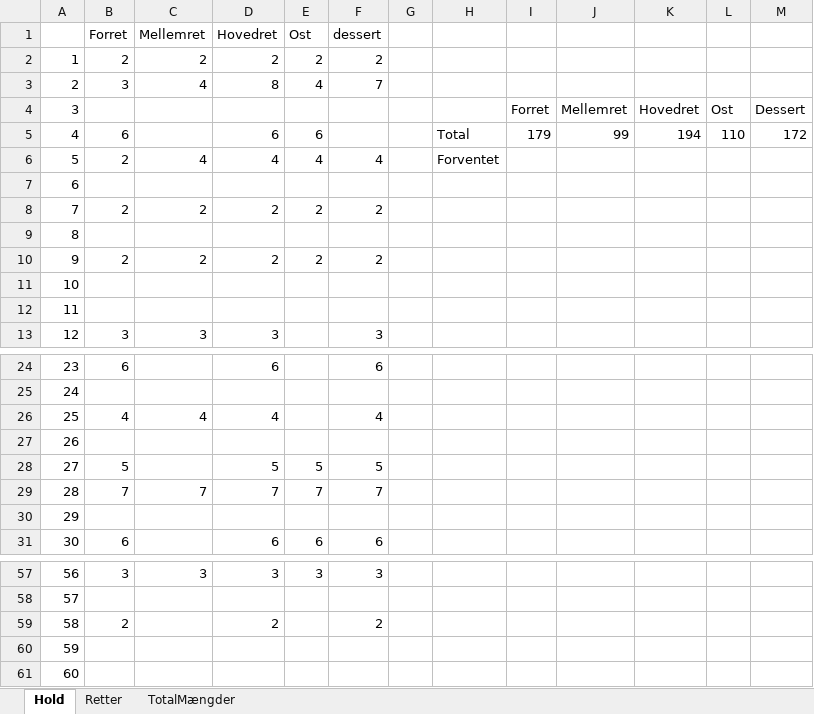
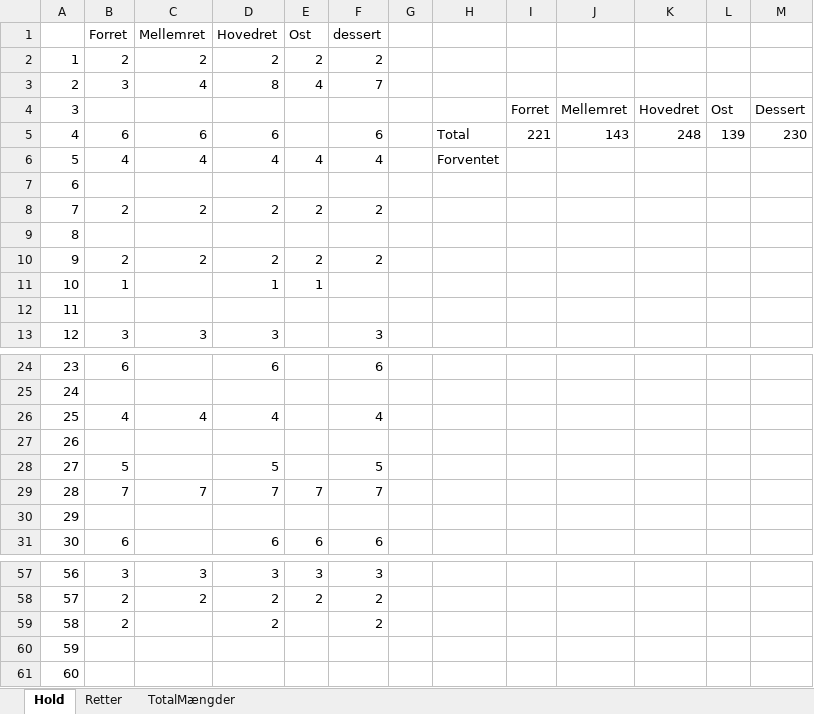
Before and after one commit to Bovinefreedo/NewYearStickers, an Excel workbook: NewYearStickers/Extraction/NewYearMenu.xlsx, sheet Hold, drawn as a sheet; only a part is shown, gaps mark what is left out; values as stored, in another font and other column widths than the file's, no borders; the diff covers the shown part only; the diff names each change by its address in the sheet, - before the commit and + after, or states it on an @@ line.

```diff
--- a/NewYearStickers/Extraction/NewYearMenu.xlsx (sheet Hold)
+++ b/NewYearStickers/Extraction/NewYearMenu.xlsx (sheet Hold)
-C5 (Mellemret): (empty)
+C5 (Mellemret): 6
-E5 (Ost): 6
+E5 (Ost): (empty)
-F5 (dessert): (empty)
+F5 (dessert): 6
-I5: 179
+I5: 221
-J5: 99
+J5: 143
-K5: 194
+K5: 248
-L5: 110
+L5: 139
-M5: 172
+M5: 230
-B6 (Forret): 2
+B6 (Forret): 4
-B11 (Forret): (empty)
+B11 (Forret): 1
-D11 (Hovedret): (empty)
+D11 (Hovedret): 1
-E11 (Ost): (empty)
+E11 (Ost): 1
-E28 (Ost): 5
+E28 (Ost): (empty)
-B58 (Forret): (empty)
+B58 (Forret): 2
-C58 (Mellemret): (empty)
+C58 (Mellemret): 2
-D58 (Hovedret): (empty)
+D58 (Hovedret): 2
-E58 (Ost): (empty)
+E58 (Ost): 2
-F58 (dessert): (empty)
+F58 (dessert): 2
```
Also changed, not shown: 72 edited cells elsewhere in this sheet, sheet Retter, sheet TotalMængder, 5 other files.
